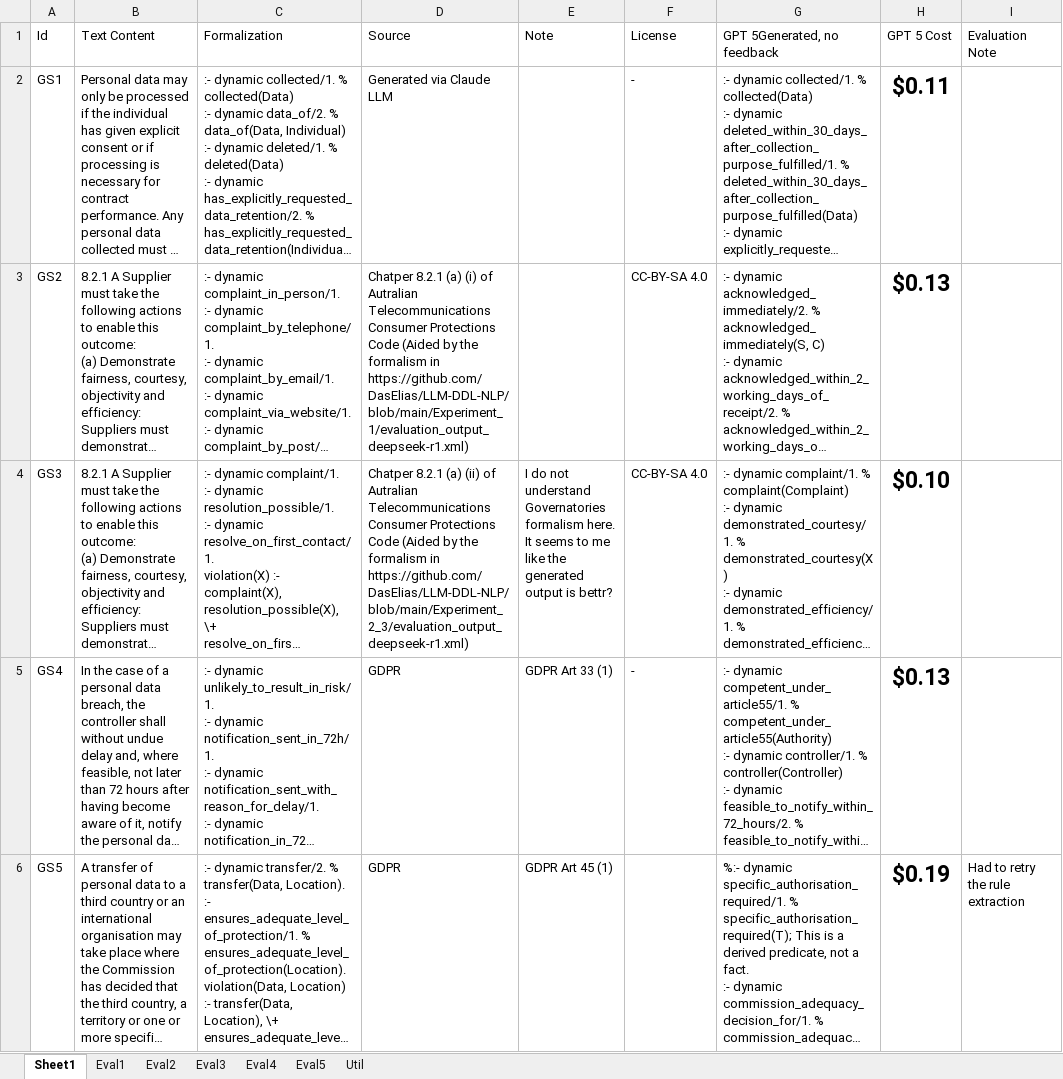
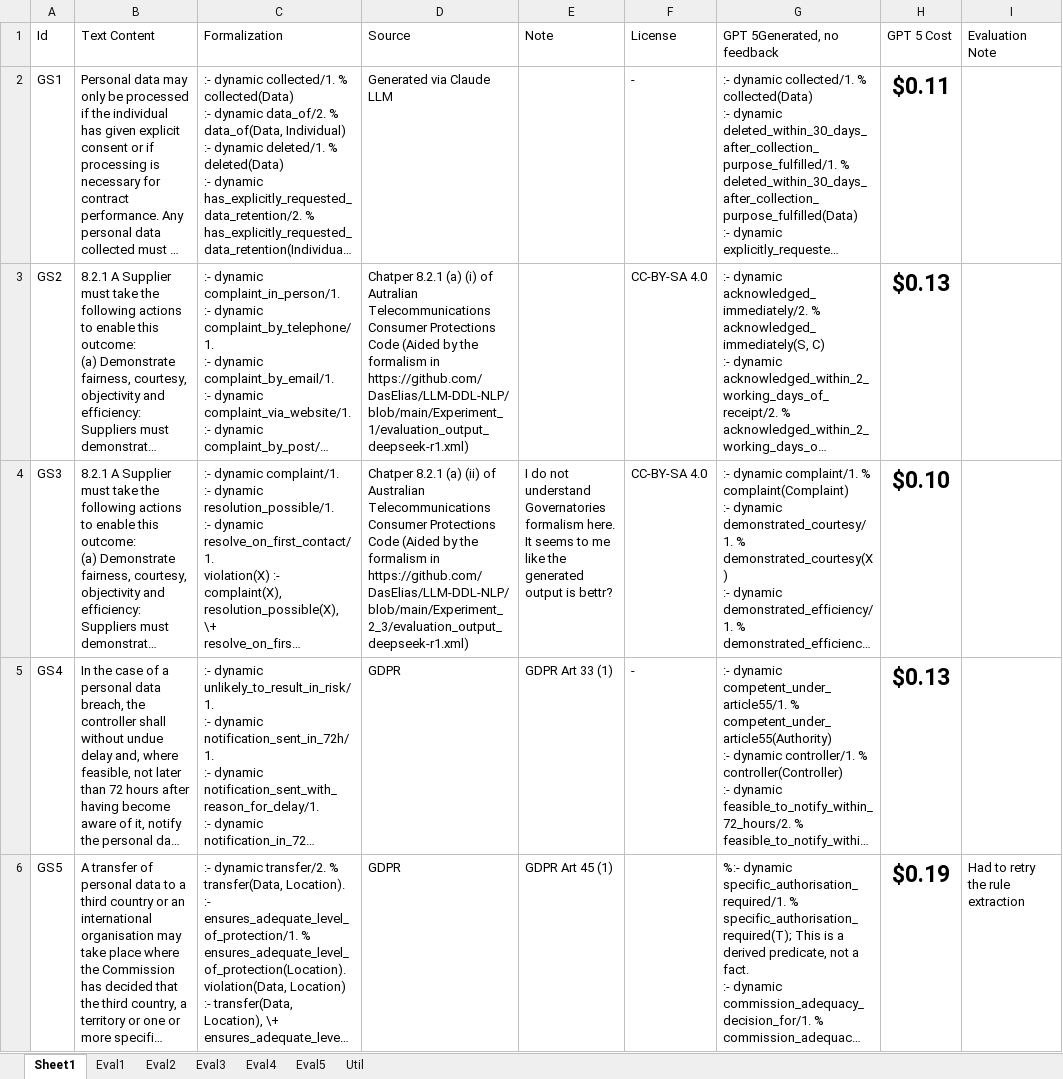
Before and after one commit to l-rossi/ma-use-case, an Excel workbook: data/gold_standard.xlsx, sheet Sheet1, drawn as a sheet; long unchanged cells end in …; values as stored, in another font and other column widths than the file's, no borders; table styles not drawn; the diff names each change by its address in the sheet, - before the commit and + after, or states it on an @@ line.

```diff
--- a/data/gold_standard.xlsx (sheet Sheet1)
+++ b/data/gold_standard.xlsx (sheet Sheet1)
-D4 (Source): …(ii) of Autralian Telecommunications Consumer…
+D4 (Source): …(ii) of Australian Telecommunications Consumer…
```
Also changed, not shown: 1 other file.
